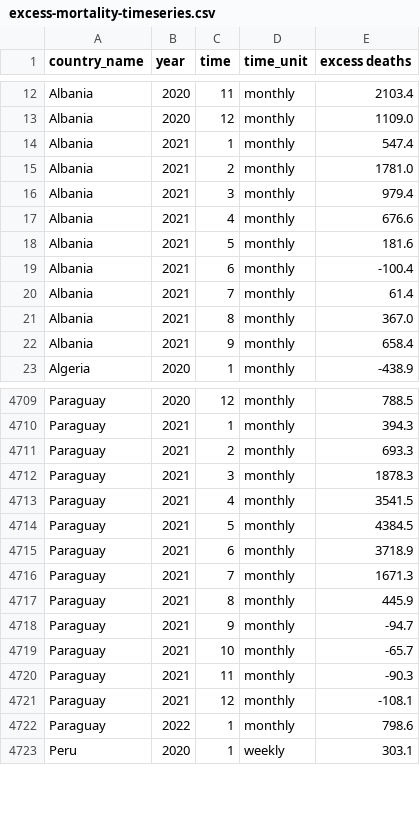
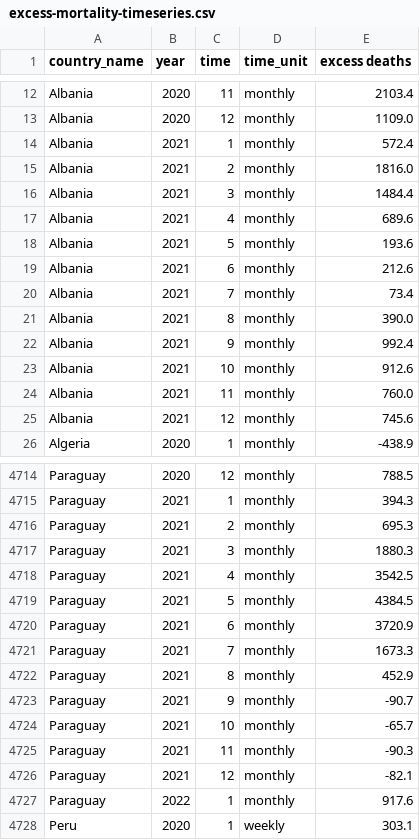
Before and after one commit to dkobak/excess-mortality, a CSV file: excess-mortality-timeseries.csv, drawn as a sheet; only a part is shown, gaps mark what is left out; the diff covers the shown part only.

Commit message:
WMD data update

```diff
--- a/excess-mortality-timeseries.csv
+++ b/excess-mortality-timeseries.csv
@@ -13,11 +13,14 @@ Albania,2020,11,monthly,2103.4
 Albania,2020,12,monthly,1109.0
-Albania,2021,1,monthly,547.4
-Albania,2021,2,monthly,1781.0
-Albania,2021,3,monthly,979.4
-Albania,2021,4,monthly,676.6
-Albania,2021,5,monthly,181.6
-Albania,2021,6,monthly,-100.4
-Albania,2021,7,monthly,61.4
-Albania,2021,8,monthly,367.0
-Albania,2021,9,monthly,658.4
+Albania,2021,1,monthly,572.4
+Albania,2021,2,monthly,1816.0
+Albania,2021,3,monthly,1484.4
+Albania,2021,4,monthly,689.6
+Albania,2021,5,monthly,193.6
+Albania,2021,6,monthly,212.6
+Albania,2021,7,monthly,73.4
+Albania,2021,8,monthly,390.0
+Albania,2021,9,monthly,992.4
+Albania,2021,10,monthly,912.6
+Albania,2021,11,monthly,760.0
+Albania,2021,12,monthly,745.6
 Algeria,2020,1,monthly,-438.9
@@ -4710,14 +4715,14 @@ Paraguay,2020,12,monthly,788.5
 Paraguay,2021,1,monthly,394.3
-Paraguay,2021,2,monthly,693.3
-Paraguay,2021,3,monthly,1878.3
-Paraguay,2021,4,monthly,3541.5
+Paraguay,2021,2,monthly,695.3
+Paraguay,2021,3,monthly,1880.3
+Paraguay,2021,4,monthly,3542.5
 Paraguay,2021,5,monthly,4384.5
-Paraguay,2021,6,monthly,3718.9
-Paraguay,2021,7,monthly,1671.3
-Paraguay,2021,8,monthly,445.9
-Paraguay,2021,9,monthly,-94.7
+Paraguay,2021,6,monthly,3720.9
+Paraguay,2021,7,monthly,1673.3
+Paraguay,2021,8,monthly,452.9
+Paraguay,2021,9,monthly,-90.7
 Paraguay,2021,10,monthly,-65.7
 Paraguay,2021,11,monthly,-90.3
-Paraguay,2021,12,monthly,-108.1
-Paraguay,2022,1,monthly,798.6
+Paraguay,2021,12,monthly,-82.1
+Paraguay,2022,1,monthly,917.6
 Peru,2020,1,weekly,303.1
```
Also changed, not shown: 4 added rows, 1 removed row and 31 edited cells elsewhere in this file, excess-mortality.csv, 26 other files.
